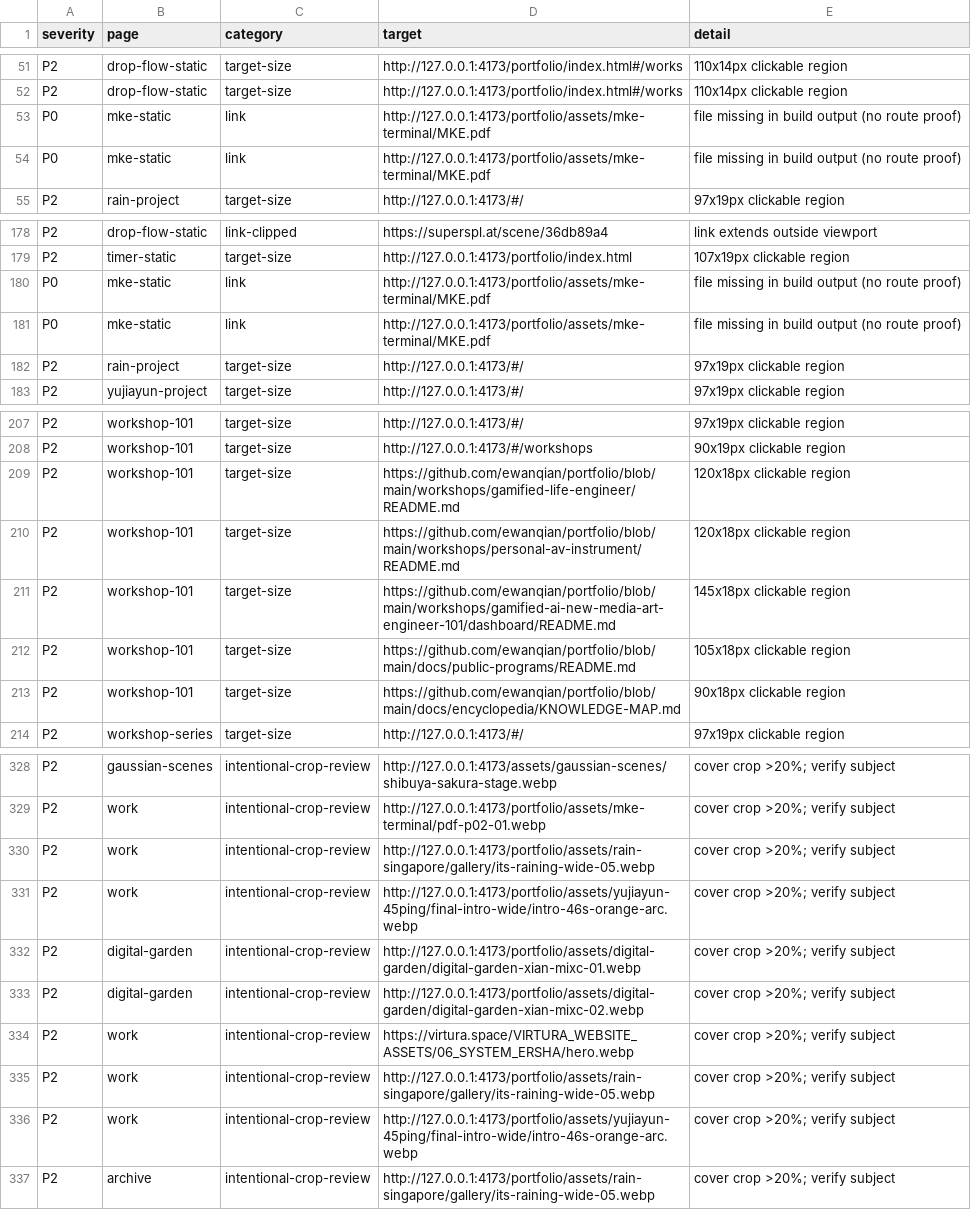
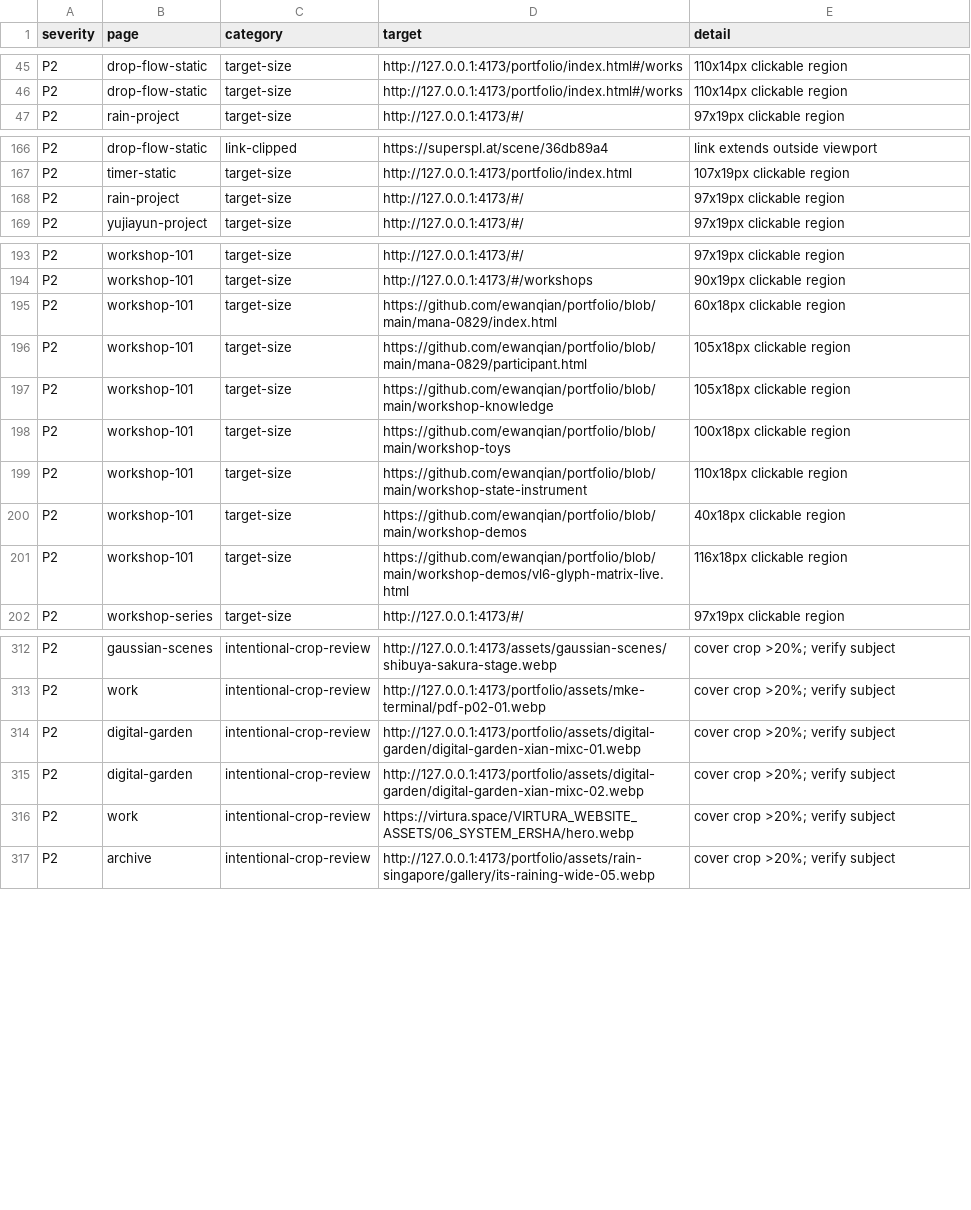
Before and after one commit to ewanqian/portfolio, a CSV file: docs/portfolio-maintenance-os/site-state/findings.csv, drawn as a sheet; only a part is shown, gaps mark what is left out; the diff covers the shown part only.

```diff
--- a/docs/portfolio-maintenance-os/site-state/findings.csv
+++ b/docs/portfolio-maintenance-os/site-state/findings.csv
@@ -52,4 +46,2 @@
 "P2","drop-flow-static","target-size","http://127.0.0.1:4173/portfolio/index.html#/works","110x14px clickable region"
-"P0","mke-static","link","http://127.0.0.1:4173/portfolio/assets/mke-terminal/MKE.pdf","file missing in build output (no route proof)"
-"P0","mke-static","link","http://127.0.0.1:4173/portfolio/assets/mke-terminal/MKE.pdf","file missing in build output (no route proof)"
 "P2","rain-project","target-size","http://127.0.0.1:4173/#/","97x19px clickable region"
@@ -179,4 +167,2 @@
 "P2","timer-static","target-size","http://127.0.0.1:4173/portfolio/index.html","107x19px clickable region"
-"P0","mke-static","link","http://127.0.0.1:4173/portfolio/assets/mke-terminal/MKE.pdf","file missing in build output (no route proof)"
-"P0","mke-static","link","http://127.0.0.1:4173/portfolio/assets/mke-terminal/MKE.pdf","file missing in build output (no route proof)"
 "P2","rain-project","target-size","http://127.0.0.1:4173/#/","97x19px clickable region"
@@ -208,7 +194,9 @@
 "P2","workshop-101","target-size","http://127.0.0.1:4173/#/workshops","90x19px clickable region"
-"P2","workshop-101","target-size","https://github.com/ewanqian/portfolio/blob/main/workshops/gamified-life-engineer/README.md","120x18px clickable region"
-"P2","workshop-101","target-size","https://github.com/ewanqian/portfolio/blob/main/workshops/personal-av-instrument/README.md","120x18px clickable region"
-"P2","workshop-101","target-size","https://github.com/ewanqian/portfolio/blob/main/workshops/gamified-ai-new-media-art-engineer-101/dashboard/README.md","145x18px clickable region"
-"P2","workshop-101","target-size","https://github.com/ewanqian/portfolio/blob/main/docs/public-programs/README.md","105x18px clickable region"
-"P2","workshop-101","target-size","https://github.com/ewanqian/portfolio/blob/main/docs/encyclopedia/KNOWLEDGE-MAP.md","90x18px clickable region"
+"P2","workshop-101","target-size","https://github.com/ewanqian/portfolio/blob/main/mana-0829/index.html","60x18px clickable region"
+"P2","workshop-101","target-size","https://github.com/ewanqian/portfolio/blob/main/mana-0829/participant.html","105x18px clickable region"
+"P2","workshop-101","target-size","https://github.com/ewanqian/portfolio/blob/main/workshop-knowledge","105x18px clickable region"
+"P2","workshop-101","target-size","https://github.com/ewanqian/portfolio/blob/main/workshop-toys","100x18px clickable region"
+"P2","workshop-101","target-size","https://github.com/ewanqian/portfolio/blob/main/workshop-state-instrument","110x18px clickable region"
+"P2","workshop-101","target-size","https://github.com/ewanqian/portfolio/blob/main/workshop-demos","40x18px clickable region"
+"P2","workshop-101","target-size","https://github.com/ewanqian/portfolio/blob/main/workshop-demos/vl6-glyph-matrix-live.html","116x18px clickable region"
 "P2","workshop-series","target-size","http://127.0.0.1:4173/#/","97x19px clickable region"
@@ -329,4 +313,2 @@
 "P2","work","intentional-crop-review","http://127.0.0.1:4173/portfolio/assets/mke-terminal/pdf-p02-01.webp","cover crop >20%; verify subject"
-"P2","work","intentional-crop-review","http://127.0.0.1:4173/portfolio/assets/rain-singapore/gallery/its-raining-wide-05.webp","cover crop >20%; verify subject"
-"P2","work","intentional-crop-review","http://127.0.0.1:4173/portfolio/assets/yujiayun-45ping/final-intro-wide/intro-46s-orange-arc.webp","cover crop >20%; verify subject"
 "P2","digital-garden","intentional-crop-review","http://127.0.0.1:4173/portfolio/assets/digital-garden/digital-garden-xian-mixc-01.webp","cover crop >20%; verify subject"
@@ -334,4 +316,2 @@
 "P2","work","intentional-crop-review","https://virtura.space/VIRTURA_WEBSITE_ASSETS/06_SYSTEM_ERSHA/hero.webp","cover crop >20%; verify subject"
-"P2","work","intentional-crop-review","http://127.0.0.1:4173/portfolio/assets/rain-singapore/gallery/its-raining-wide-05.webp","cover crop >20%; verify subject"
-"P2","work","intentional-crop-review","http://127.0.0.1:4173/portfolio/assets/yujiayun-45ping/final-intro-wide/intro-46s-orange-arc.webp","cover crop >20%; verify subject"
 "P2","archive","intentional-crop-review","http://127.0.0.1:4173/portfolio/assets/rain-singapore/gallery/its-raining-wide-05.webp","cover crop >20%; verify subject"
```
Also changed, not shown: 2 added rows, 18 removed rows and 10 edited cells elsewhere in this file, docs/portfolio-maintenance-os/site-state/clickable-links.csv, docs/portfolio-maintenance-os/site-state/media-geometry.csv, 5 other files.
